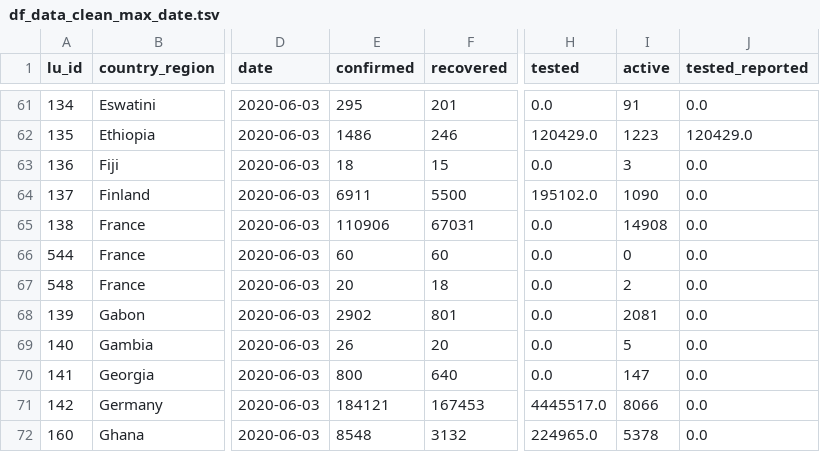
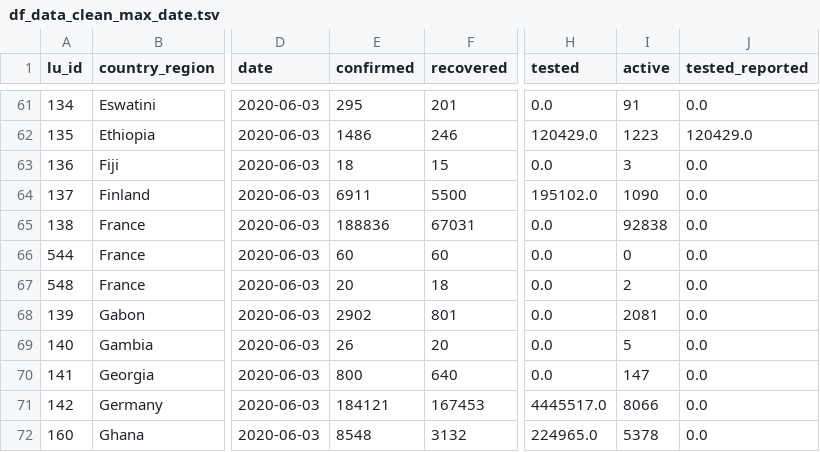
Before and after one commit to v4lue4dded/covid-19, a TSV file: df_data_clean_max_date.tsv, drawn as a sheet; only a part is shown, gaps mark what is left out; the diff names each change by its address in the sheet, - before the commit and + after, or states it on an @@ line.

Commit message:
date update: 2020-06-04 05:00:13

```diff
--- a/df_data_clean_max_date.tsv
+++ b/df_data_clean_max_date.tsv
-E65 (confirmed): 110906
+E65 (confirmed): 188836
-I65 (active): 14908
+I65 (active): 92838
```
Also changed, not shown: 2 other files.
